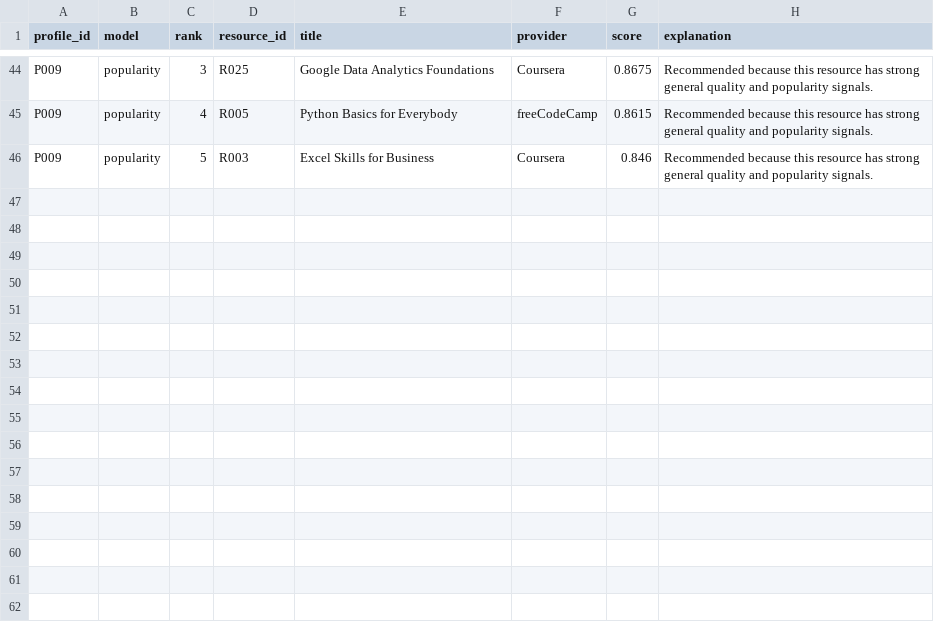
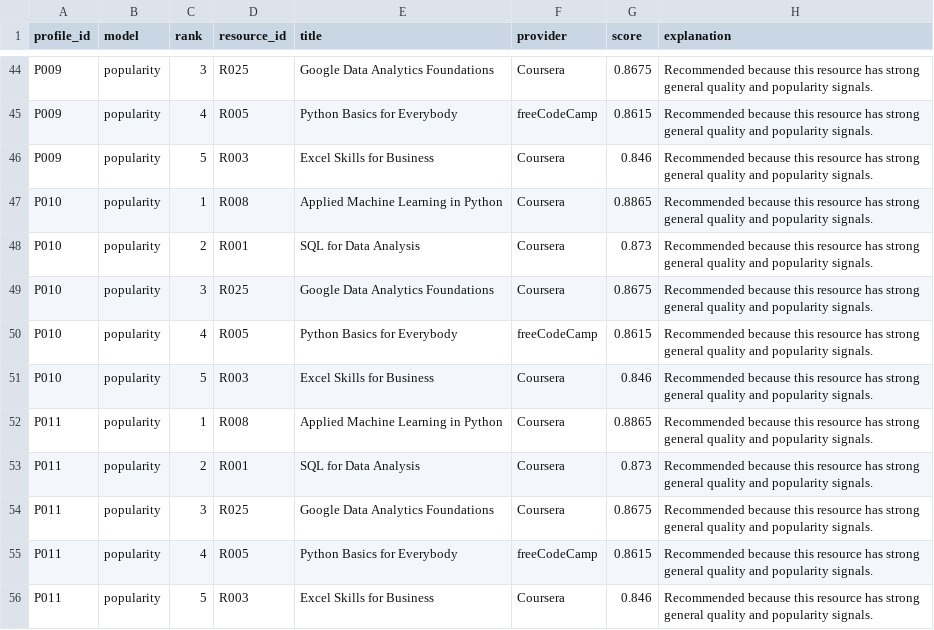
Before and after one commit to chewy990/career-aware-learning-recommender, a CSV file: outputs/recommendations_popularity.csv, drawn as a sheet; only a part is shown, gaps mark what is left out; the diff names each change by its address in the sheet, - before the commit and + after, or states it on an @@ line.

```diff
--- a/outputs/recommendations_popularity.csv
+++ b/outputs/recommendations_popularity.csv
+row 47: P010 | popularity | 1 | R008 | Applied Machine Learning in Python | Coursera | 0.8865 | Recommended because this resource has strong general quality and popularity signals.
+row 48: P010 | popularity | 2 | R001 | SQL for Data Analysis | Coursera | 0.873 | Recommended because this resource has strong general quality and popularity signals.
+row 49: P010 | popularity | 3 | R025 | Google Data Analytics Foundations | Coursera | 0.8675 | Recommended because this resource has strong general quality and popularity signals.
+row 50: P010 | popularity | 4 | R005 | Python Basics for Everybody | freeCodeCamp | 0.8615 | Recommended because this resource has strong general quality and popularity signals.
+row 51: P010 | popularity | 5 | R003 | Excel Skills for Business | Coursera | 0.846 | Recommended because this resource has strong general quality and popularity signals.
+row 52: P011 | popularity | 1 | R008 | Applied Machine Learning in Python | Coursera | 0.8865 | Recommended because this resource has strong general quality and popularity signals.
+row 53: P011 | popularity | 2 | R001 | SQL for Data Analysis | Coursera | 0.873 | Recommended because this resource has strong general quality and popularity signals.
+row 54: P011 | popularity | 3 | R025 | Google Data Analytics Foundations | Coursera | 0.8675 | Recommended because this resource has strong general quality and popularity signals.
+row 55: P011 | popularity | 4 | R005 | Python Basics for Everybody | freeCodeCamp | 0.8615 | Recommended because this resource has strong general quality and popularity signals.
+row 56: P011 | popularity | 5 | R003 | Excel Skills for Business | Coursera | 0.846 | Recommended because this resource has strong general quality and popularity signals.
```
Also changed, not shown: data/relevance_judgements.csv, data/resources.csv, 7 other files.
